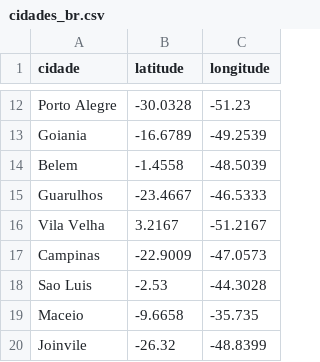
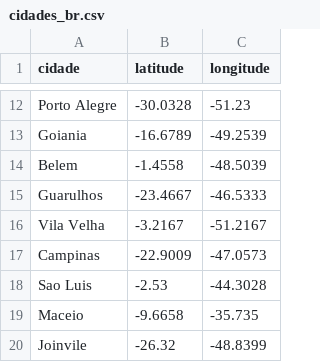
Before and after one commit to PatriciaLucas/AEDIII, a CSV file: Datasets/cidades_br.csv, drawn as a sheet; only a part is shown, gaps mark what is left out.

Commit message:
Update cidades_br.csv

```diff
--- a/Datasets/cidades_br.csv
+++ b/Datasets/cidades_br.csv
@@ -15,3 +15,3 @@ Belem;-1.4558;-48.5039
 Guarulhos;-23.4667;-46.5333
-Vila Velha;3.2167;-51.2167
+Vila Velha;-3.2167;-51.2167
 Campinas;-22.9009;-47.0573
```
